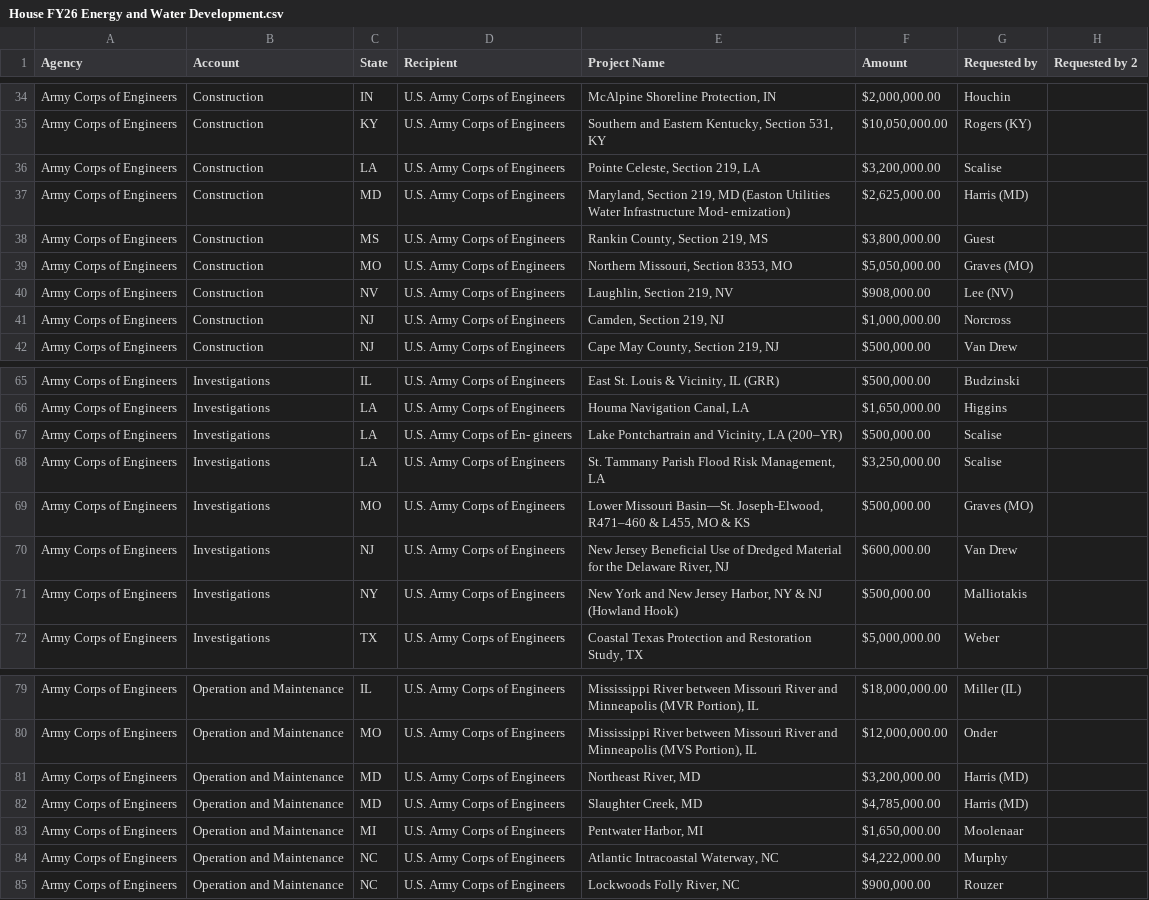
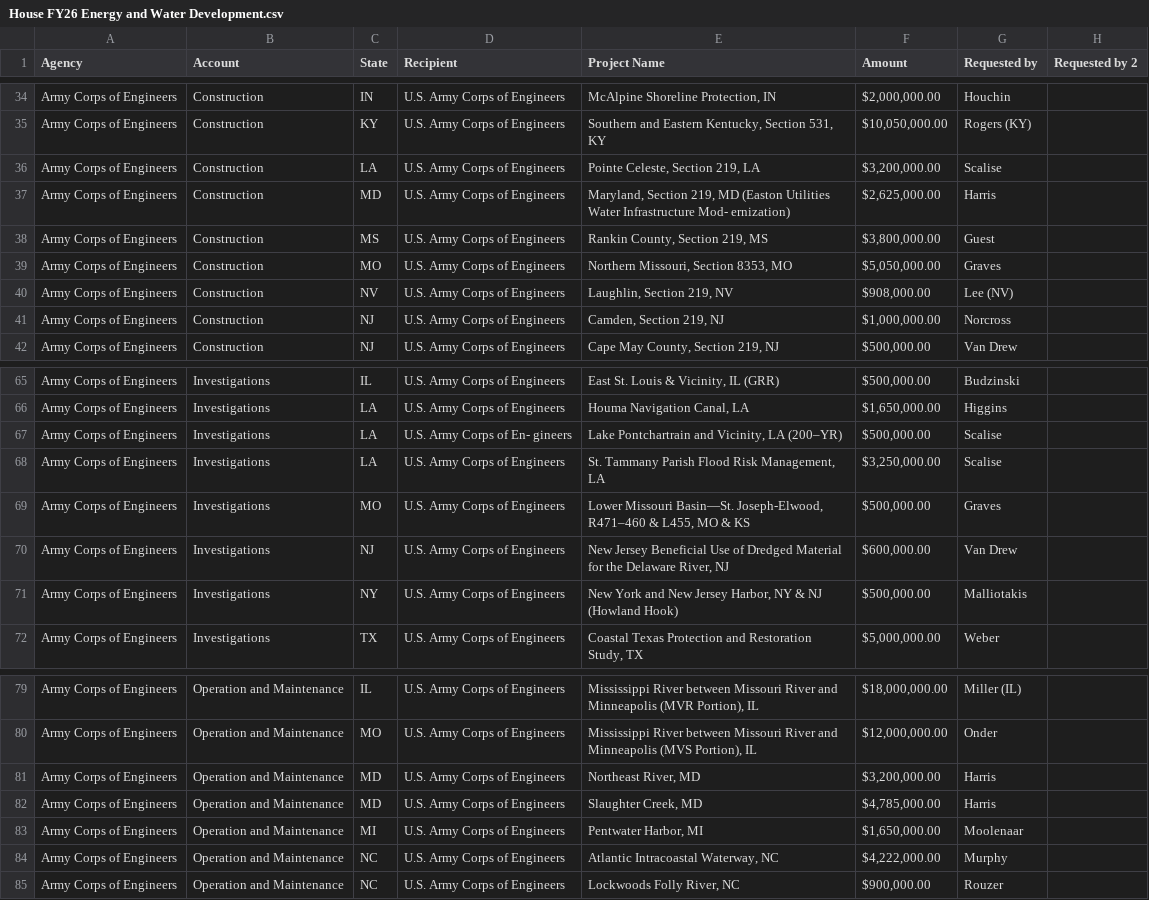
Before and after one commit to strategiesdcharron/fy26appropriations, a CSV file: House FY26 Energy and Water Development.csv, drawn as a sheet; only a part is shown, gaps mark what is left out.

```diff
--- a/House FY26 Energy and Water Development.csv
+++ b/House FY26 Energy and Water Development.csv
@@ -36,5 +36,5 @@ Army Corps of Engineers,Construction,KY, U.S. Army Corps of Engineers,"Southern
 Army Corps of Engineers,Construction,LA, U.S. Army Corps of Engineers,"Pointe Celeste, Section 219, LA","$3,200,000.00 ",Scalise,
-Army Corps of Engineers,Construction,MD, U.S. Army Corps of Engineers,"Maryland, Section 219, MD (Easton Utilities Water Infrastructure Mod- ernization)","$2,625,000.00 ",Harris (MD),
+Army Corps of Engineers,Construction,MD, U.S. Army Corps of Engineers,"Maryland, Section 219, MD (Easton Utilities Water Infrastructure Mod- ernization)","$2,625,000.00 ",Harris,
 Army Corps of Engineers,Construction,MS, U.S. Army Corps of Engineers,"Rankin County, Section 219, MS","$3,800,000.00 ",Guest,
-Army Corps of Engineers,Construction,MO, U.S. Army Corps of Engineers,"Northern Missouri, Section 8353, MO","$5,050,000.00 ",Graves (MO),
+Army Corps of Engineers,Construction,MO, U.S. Army Corps of Engineers,"Northern Missouri, Section 8353, MO","$5,050,000.00 ",Graves,
 Army Corps of Engineers,Construction,NV, U.S. Army Corps of Engineers,"Laughlin, Section 219, NV","$908,000.00 ",Lee (NV),
@@ -68,3 +68,3 @@ Army Corps of Engineers,Investigations,LA, U.S. Army Corps of En- gineers,"Lake
 Army Corps of Engineers,Investigations,LA, U.S. Army Corps of Engineers,"St. Tammany Parish Flood Risk Management, LA","$3,250,000.00 ",Scalise,
-Army Corps of Engineers,Investigations,MO, U.S. Army Corps of Engineers,"Lower Missouri Basin—St. Joseph-Elwood, R471–460 & L455, MO & KS","$500,000.00 ",Graves (MO),
+Army Corps of Engineers,Investigations,MO, U.S. Army Corps of Engineers,"Lower Missouri Basin—St. Joseph-Elwood, R471–460 & L455, MO & KS","$500,000.00 ",Graves,
 Army Corps of Engineers,Investigations,NJ, U.S. Army Corps of Engineers,"New Jersey Beneficial Use of Dredged Material for the Delaware River, NJ","$600,000.00 ",Van Drew,
@@ -80,4 +80,4 @@ Army Corps of Engineers,Operation and Maintenance,IL, U.S. Army Corps of Enginee
 Army Corps of Engineers,Operation and Maintenance,MO, U.S. Army Corps of Engineers,"Mississippi River between Missouri River and Minneapolis (MVS Portion), IL","$12,000,000.00 ",Onder,
-Army Corps of Engineers,Operation and Maintenance,MD, U.S. Army Corps of Engineers,"Northeast River, MD","$3,200,000.00 ",Harris (MD),
-Army Corps of Engineers,Operation and Maintenance,MD, U.S. Army Corps of Engineers,"Slaughter Creek, MD","$4,785,000.00 ",Harris (MD),
+Army Corps of Engineers,Operation and Maintenance,MD, U.S. Army Corps of Engineers,"Northeast River, MD","$3,200,000.00 ",Harris,
+Army Corps of Engineers,Operation and Maintenance,MD, U.S. Army Corps of Engineers,"Slaughter Creek, MD","$4,785,000.00 ",Harris,
 Army Corps of Engineers,Operation and Maintenance,MI, U.S. Army Corps of Engineers,"Pentwater Harbor, MI","$1,650,000.00 ",Moolenaar,
```
Also changed, not shown: House FY26 Agriculture.csv, House FY26 Commerce-Justice-Science.csv, 10 other files.
